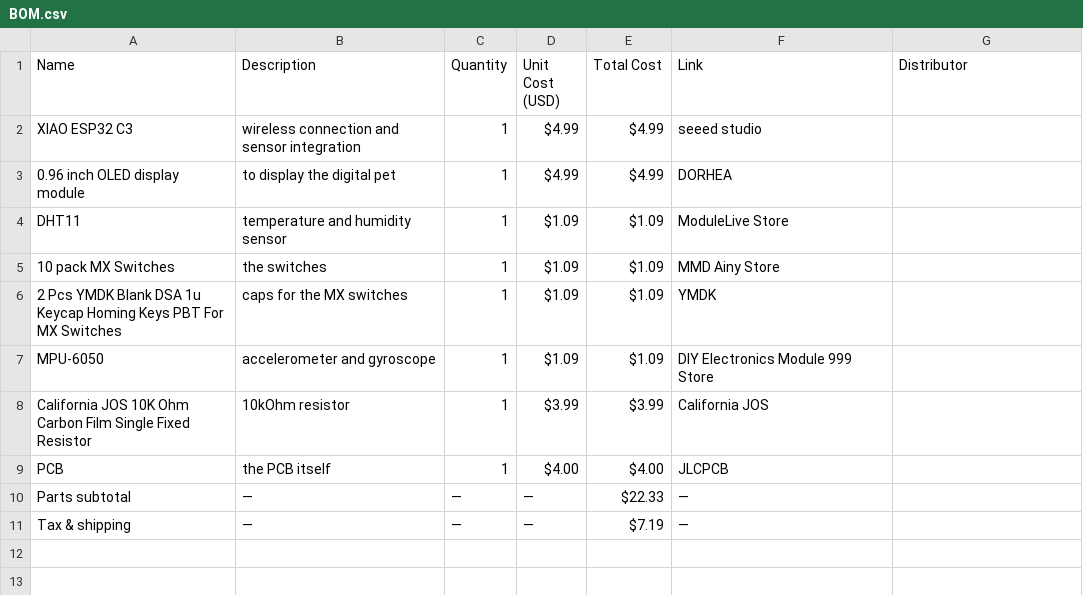
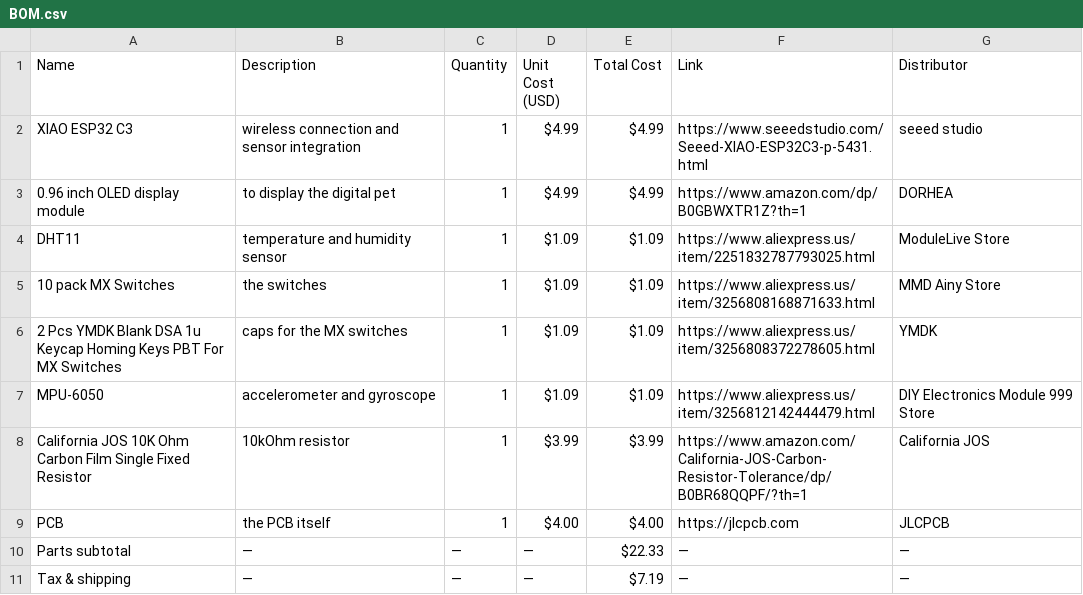
Before and after one commit to SodiumMan13/Starbie, a CSV file: BOM.csv, drawn as a sheet.

Commit message:
Update BOM.csv

```diff
--- a/BOM.csv
+++ b/BOM.csv
@@ -1,11 +1,11 @@
 Name,Description,Quantity,Unit Cost (USD),Total Cost,Link,Distributor
-"XIAO ESP32 C3","wireless connection and sensor integration","1","$4.99","$4.99","seeed studio "
-"0.96 inch OLED display module","to display the digital pet","1","$4.99","$4.99","DORHEA "
-"DHT11","temperature and humidity sensor","1","$1.09","$1.09","ModuleLive Store "
-"10 pack MX Switches","the switches","1","$1.09","$1.09","MMD Ainy Store "
-"2 Pcs YMDK Blank DSA 1u Keycap Homing Keys PBT For MX Switches","caps for the MX switches","1","$1.09","$1.09","YMDK "
-"MPU-6050","accelerometer and gyroscope","1","$1.09","$1.09","DIY Electronics Module 999 Store "
-"California JOS 10K Ohm Carbon Film Single Fixed Resistor","10kOhm resistor","1","$3.99","$3.99","California JOS "
-"PCB","the PCB itself","1","$4.00","$4.00","JLCPCB "
-"Parts subtotal","—","—","—","$22.33","— "
-"Tax & shipping","—","—","—","$7.19","— "
+"XIAO ESP32 C3","wireless connection and sensor integration","1","$4.99","$4.99","https://www.seeedstudio.com/Seeed-XIAO-ESP32C3-p-5431.html","seeed studio "
+"0.96 inch OLED display module","to display the digital pet","1","$4.99","$4.99","https://www.amazon.com/dp/B0GBWXTR1Z?th=1","DORHEA "
+"DHT11","temperature and humidity sensor","1","$1.09","$1.09","https://www.aliexpress.us/item/2251832787793025.html","ModuleLive Store "
+"10 pack MX Switches","the switches","1","$1.09","$1.09","https://www.aliexpress.us/item/3256808168871633.html","MMD Ainy Store "
+"2 Pcs YMDK Blank DSA 1u Keycap Homing Keys PBT For MX Switches","caps for the MX switches","1","$1.09","$1.09","https://www.aliexpress.us/item/3256808372278605.html","YMDK "
+"MPU-6050","accelerometer and gyroscope","1","$1.09","$1.09","https://www.aliexpress.us/item/3256812142444479.html","DIY Electronics Module 999 Store "
+"California JOS 10K Ohm Carbon Film Single Fixed Resistor","10kOhm resistor","1","$3.99","$3.99","https://www.amazon.com/California-JOS-Carbon-Resistor-Tolerance/dp/B0BR68QQPF/?th=1","California JOS "
+"PCB","the PCB itself","1","$4.00","$4.00","https://jlcpcb.com","JLCPCB "
+"Parts subtotal","—","—","—","$22.33","—","— "
+"Tax & shipping","—","—","—","$7.19","—","— "
```
